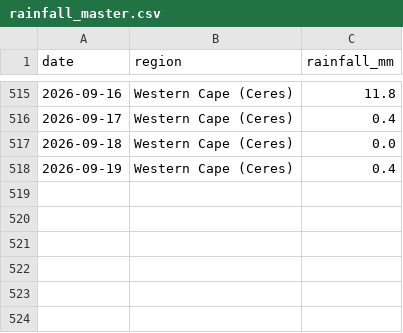
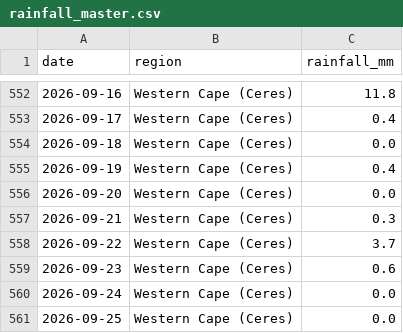
Before and after one commit to thabogabe/sa-fresh-produce-market-analysis, a CSV file: rainfall_master.csv, drawn as a sheet; only a part is shown, gaps mark what is left out; the diff covers the shown part only; the diff names each change by its address in the sheet, - before the commit and + after, or states it on an @@ line.

```diff
--- a/rainfall_master.csv
+++ b/rainfall_master.csv
+row 556: 2026-09-20 | Western Cape (Ceres) | 0.0
+row 557: 2026-09-21 | Western Cape (Ceres) | 0.3
+row 558: 2026-09-22 | Western Cape (Ceres) | 3.7
+row 559: 2026-09-23 | Western Cape (Ceres) | 0.6
+row 560: 2026-09-24 | Western Cape (Ceres) | 0.0
+row 561: 2026-09-25 | Western Cape (Ceres) | 0.0
```
Also changed, not shown: 37 added rows elsewhere in this file.
